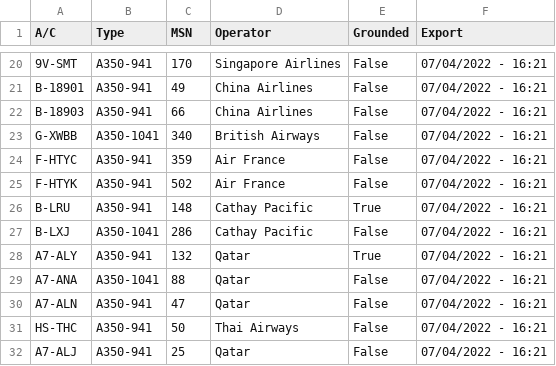
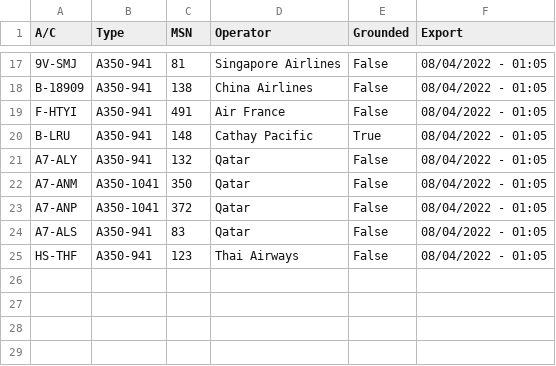
Before and after one commit to clintjb/clintjb.github.v2, a CSV file: _data/flight_data_a350.csv, drawn as a sheet; only a part is shown, gaps mark what is left out; removed rows and columns are numbered as before the commit, all else as after; the diff covers the shown part only; the diff names each change by its address in the sheet, - before the commit and + after, or states it on an @@ line.

```diff
--- a/_data/flight_data_a350.csv
+++ b/_data/flight_data_a350.csv
-A17 (A/C): 9V-SMT
+A17 (A/C): 9V-SMJ
-C17 (MSN): 170
+C17 (MSN): 81
-F17:F18 (Export): 07/04/2022 - 16:21
+F17:F18 (Export): 08/04/2022 - 01:05
-A18 (A/C): B-18901
+A18 (A/C): B-18909
-C18 (MSN): 49
+C18 (MSN): 138
-row 22: B-18903 | A350-941 | 66 | China Airlines | False | 07/04/2022 - 16:21
-row 23: G-XWBB | A350-1041 | 340 | British Airways | False | 07/04/2022 - 16:21
-A19 (A/C): F-HTYC
+A19 (A/C): F-HTYI
-C19 (MSN): 359
+C19 (MSN): 491
-F19 (Export): 07/04/2022 - 16:21
+F19 (Export): 08/04/2022 - 01:05
-row 25: F-HTYK | A350-941 | 502 | Air France | False | 07/04/2022 - 16:21
-F20 (Export): 07/04/2022 - 16:21
+F20 (Export): 08/04/2022 - 01:05
-row 27: B-LXJ | A350-1041 | 286 | Cathay Pacific | False | 07/04/2022 - 16:21
-E21 (Grounded): True
+E21 (Grounded): False
-F21:F22 (Export): 07/04/2022 - 16:21
+F21:F22 (Export): 08/04/2022 - 01:05
-A22 (A/C): A7-ANA
+A22 (A/C): A7-ANM
-C22 (MSN): 88
+C22 (MSN): 350
+row 23: A7-ANP | A350-1041 | 372 | Qatar | False | 08/04/2022 - 01:05
-A24 (A/C): A7-ALN
+A24 (A/C): A7-ALS
-C24 (MSN): 47
+C24 (MSN): 83
-F24:F25 (Export): 07/04/2022 - 16:21
+F24:F25 (Export): 08/04/2022 - 01:05
-A25 (A/C): HS-THC
+A25 (A/C): HS-THF
-C25 (MSN): 50
+C25 (MSN): 123
-row 32: A7-ALJ | A350-941 | 25 | Qatar | False | 07/04/2022 - 16:21
```
Also changed, not shown: 5 added rows, 8 removed rows and 22 edited cells elsewhere in this file, 1 other file.
